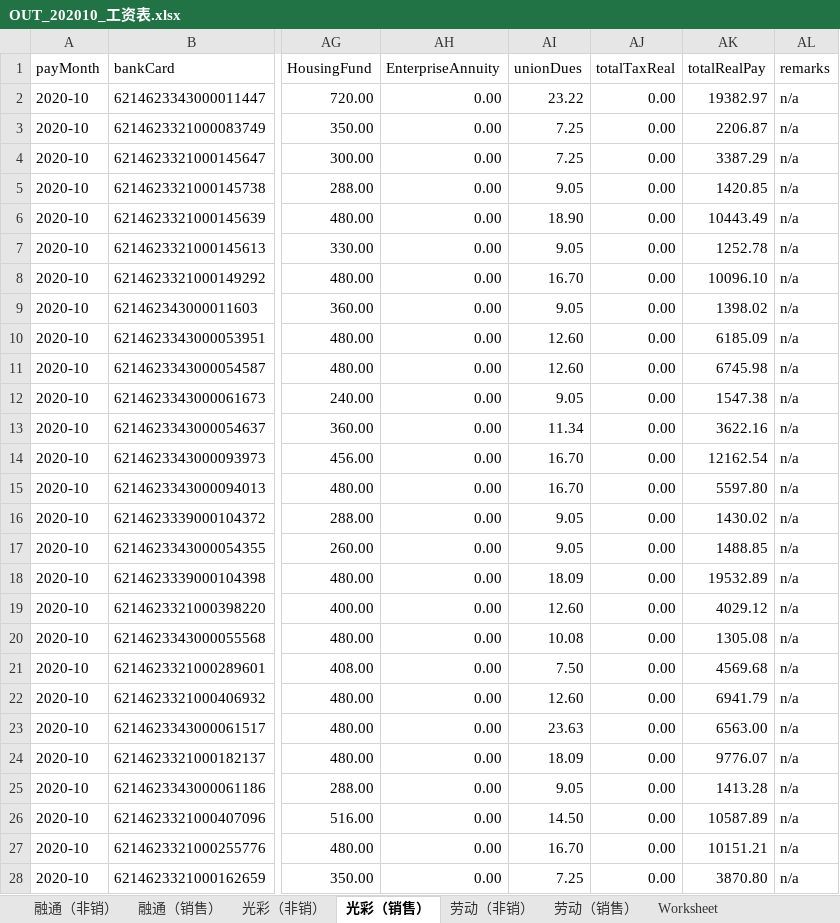
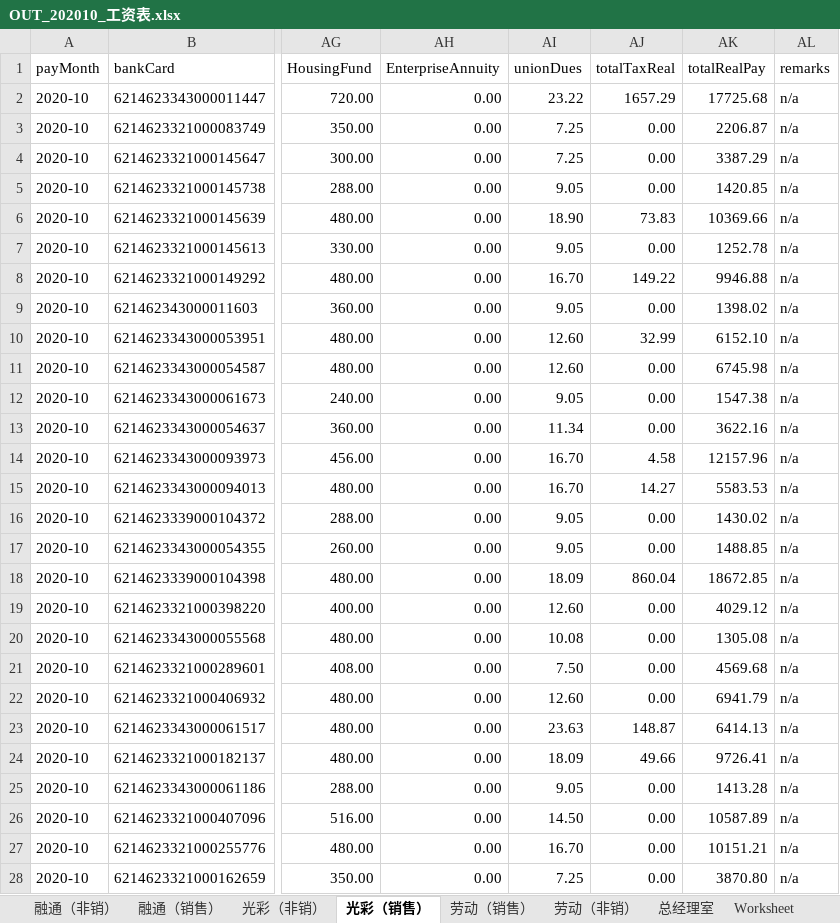
Before and after one commit to merries711/salaryDev, an Excel workbook: _ExcelFiles/2020-10/OUT_202010_工资表.xlsx, sheet 光彩（销售）, drawn as a sheet; only a part is shown, gaps mark what is left out; values as stored, in another font and other column widths than the file's, no borders; the diff covers the shown part only; the diff names each change by its address in the sheet, - before the commit and + after, or states it on an @@ line.

```diff
--- a/_ExcelFiles/2020-10/OUT_202010_工资表.xlsx (sheet 光彩（销售）)
+++ b/_ExcelFiles/2020-10/OUT_202010_工资表.xlsx (sheet 光彩（销售）)
+sheet tab: 总经理室
@@ sheet tab order changed: 融通（非销） | 融通（销售） | 光彩（非销） | 光彩（销售） | 劳动（销售） | 劳动（非销） | 总经理室 | Worksheet @@
-AJ2 (totalTaxReal): 0.00
+AJ2 (totalTaxReal): 1657.29
-AK2 (totalRealPay): 19382.97
+AK2 (totalRealPay): 17725.68
-AJ6 (totalTaxReal): 0.00
+AJ6 (totalTaxReal): 73.83
-AK6 (totalRealPay): 10443.49
+AK6 (totalRealPay): 10369.66
-AJ8 (totalTaxReal): 0.00
+AJ8 (totalTaxReal): 149.22
-AK8 (totalRealPay): 10096.10
+AK8 (totalRealPay): 9946.88
-AJ10 (totalTaxReal): 0.00
+AJ10 (totalTaxReal): 32.99
-AK10 (totalRealPay): 6185.09
+AK10 (totalRealPay): 6152.10
-AJ14 (totalTaxReal): 0.00
+AJ14 (totalTaxReal): 4.58
-AK14 (totalRealPay): 12162.54
+AK14 (totalRealPay): 12157.96
-AJ15 (totalTaxReal): 0.00
+AJ15 (totalTaxReal): 14.27
-AK15 (totalRealPay): 5597.80
+AK15 (totalRealPay): 5583.53
-AJ18 (totalTaxReal): 0.00
+AJ18 (totalTaxReal): 860.04
-AK18 (totalRealPay): 19532.89
+AK18 (totalRealPay): 18672.85
-AJ23 (totalTaxReal): 0.00
+AJ23 (totalTaxReal): 148.87
-AK23 (totalRealPay): 6563.00
+AK23 (totalRealPay): 6414.13
-AJ24 (totalTaxReal): 0.00
+AJ24 (totalTaxReal): 49.66
-AK24 (totalRealPay): 9776.07
+AK24 (totalRealPay): 9726.41
```
Also changed, not shown: 10 edited cells elsewhere in this sheet, sheet 劳动（非销）, sheet 融通（非销）, sheet 融通（销售）, sheet 劳动（销售）, 4 other files.
